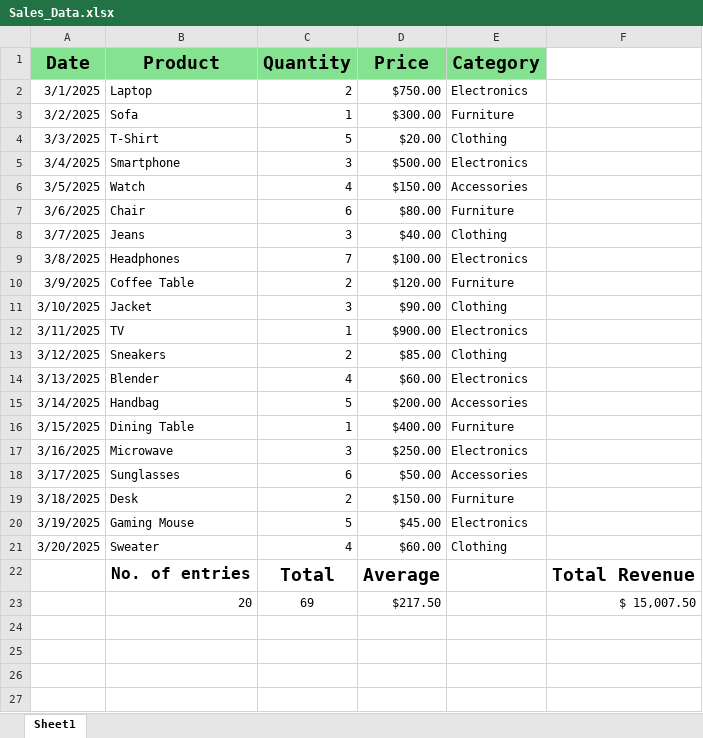
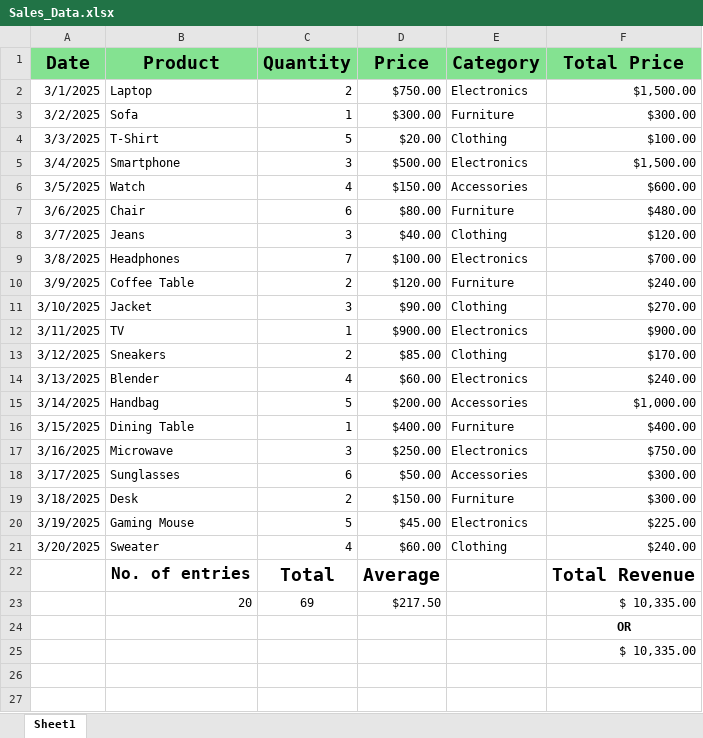
Before and after one commit to mohamed-295/IEEE-CS-AI-25, an Excel workbook: Task_8/Sales_Data.xlsx, sheet Sheet1, drawn as a sheet; only a part is shown; the shorter side is filled out with more unchanged rows; values as stored, in another font and other column widths than the file's, no borders; charts and pictures not drawn; the diff names each change by its address in the sheet, - before the commit and + after, or states it on an @@ line.

Commit message:
Task 8

```diff
--- a/Task_8/Sales_Data.xlsx (sheet Sheet1)
+++ b/Task_8/Sales_Data.xlsx (sheet Sheet1)
-F1: (empty)
+F1: Total Price
-F1 fill: none
+F1 fill: #84E291
-F2 (Total Price): (empty)
+F2 (Total Price): $1,500.00
-F3 (Total Price): (empty)
+F3 (Total Price): $300.00
-F4 (Total Price): (empty)
+F4 (Total Price): $100.00
-F5 (Total Price): (empty)
+F5 (Total Price): $1,500.00
-F6 (Total Price): (empty)
+F6 (Total Price): $600.00
-F7 (Total Price): (empty)
+F7 (Total Price): $480.00
-F8 (Total Price): (empty)
+F8 (Total Price): $120.00
-F9 (Total Price): (empty)
+F9 (Total Price): $700.00
-F10 (Total Price): (empty)
+F10 (Total Price): $240.00
-F11 (Total Price): (empty)
+F11 (Total Price): $270.00
-F12 (Total Price): (empty)
+F12 (Total Price): $900.00
-F13 (Total Price): (empty)
+F13 (Total Price): $170.00
-F14 (Total Price): (empty)
+F14 (Total Price): $240.00
-F15 (Total Price): (empty)
+F15 (Total Price): $1,000.00
-F16 (Total Price): (empty)
+F16 (Total Price): $400.00
-F17 (Total Price): (empty)
+F17 (Total Price): $750.00
-F18:F19 (Total Price): (empty)
+F18:F19 (Total Price): $300.00
-F20 (Total Price): (empty)
+F20 (Total Price): $225.00
-F21 (Total Price): (empty)
+F21 (Total Price): $240.00
-F23 (Total Price): $ 15,007.50
+F23 (Total Price): $ 10,335.00
+row 24:  |  |  |  |  | OR
+row 25:  |  |  |  |  | $ 10,335.00
```
Also changed, not shown: charts or pictures.
